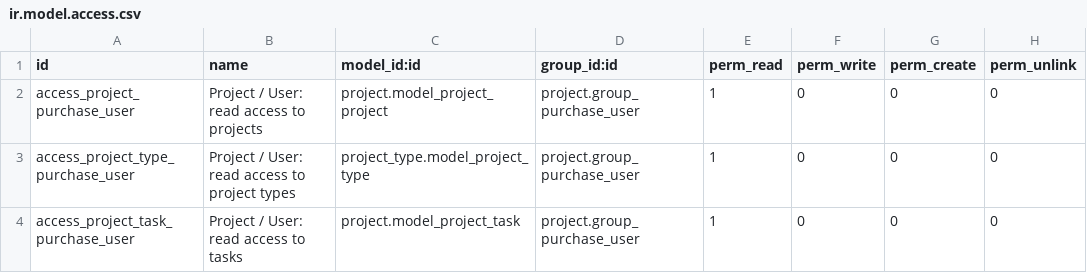
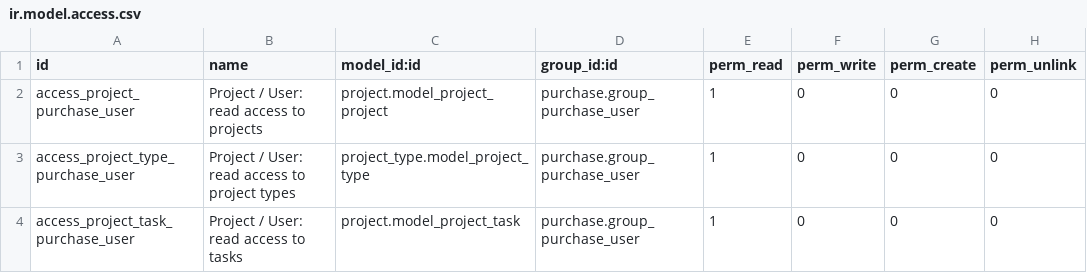
Before and after one commit to Numigi/odoo-project-addons, a CSV file: project_wip_outsourcing/security/ir.model.access.csv, drawn as a sheet.

```diff
--- a/project_wip_outsourcing/security/ir.model.access.csv
+++ b/project_wip_outsourcing/security/ir.model.access.csv
@@ -1,4 +1,4 @@
 id,name,model_id:id,group_id:id,perm_read,perm_write,perm_create,perm_unlink
-access_project_purchase_user,Project / User: read access to projects,project.model_project_project,project.group_purchase_user,1,0,0,0
-access_project_type_purchase_user,Project / User: read access to project types,project_type.model_project_type,project.group_purchase_user,1,0,0,0
-access_project_task_purchase_user,Project / User: read access to tasks,project.model_project_task,project.group_purchase_user,1,0,0,0
+access_project_purchase_user,Project / User: read access to projects,project.model_project_project,purchase.group_purchase_user,1,0,0,0
+access_project_type_purchase_user,Project / User: read access to project types,project_type.model_project_type,purchase.group_purchase_user,1,0,0,0
+access_project_task_purchase_user,Project / User: read access to tasks,project.model_project_task,purchase.group_purchase_user,1,0,0,0
```
Also changed, not shown: 5 other files.
